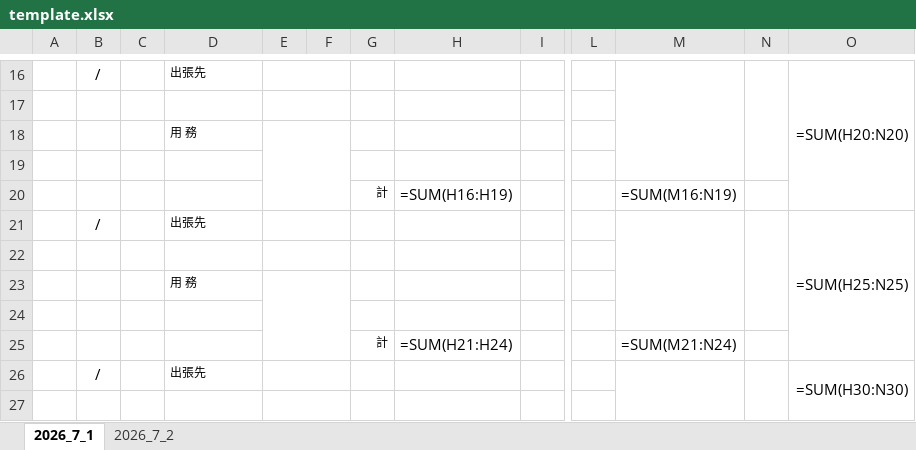
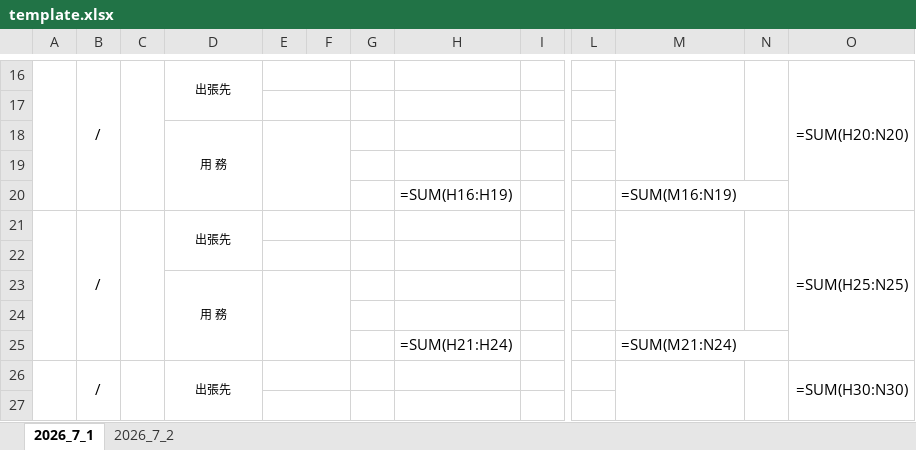
Before and after one commit to naotakars5-create/-, an Excel workbook: templates/template.xlsx, sheet 2026_7_1, drawn as a sheet; only a part is shown, gaps mark what is left out; values as stored, in another font and other column widths than the file's, no borders; formulas without a stored value are shown as written; removed rows and columns are numbered as before the commit, all else as after; the diff covers the shown part only; the diff names each change by its address in the sheet, - before the commit and + after, or states it on an @@ line.

```diff
--- a/templates/template.xlsx (sheet 2026_7_1)
+++ b/templates/template.xlsx (sheet 2026_7_1)
+column E, empty
-column F, empty
+A16:A20 merged
+B16:B20 merged
+C16:C20 merged
-D16 alignment: left
+D16 alignment: center
+D16:D17 merged
-E16:F16 merged
-E17:F17 merged
-D18 alignment: left
+D18 alignment: center
+D18:D20 merged
-E18:F20 merged
-G20: 計
+G20: (empty)
+M20:N20 merged
+A21:A25 merged
+B21:B25 merged
+C21:C25 merged
-D21 alignment: left
+D21 alignment: center
+D21:D22 merged
-E21:F21 merged
-E22:F22 merged
-D23 alignment: left
+D23 alignment: center
+D23:D25 merged
-E23:F25 merged
-G25: 計
+G25: (empty)
+M25:N25 merged
+A26:A30 merged
+B26:B30 merged
+C26:C30 merged
-D26 alignment: left
+D26 alignment: center
+D26:D27 merged
-E26:F26 merged
-E27:F27 merged
```
Also changed, not shown: 7 added rows, 7 removed rows, 4 edited cells, cell formats and merged cells elsewhere in this sheet, sheet 2026_7_2, 5 other files.
